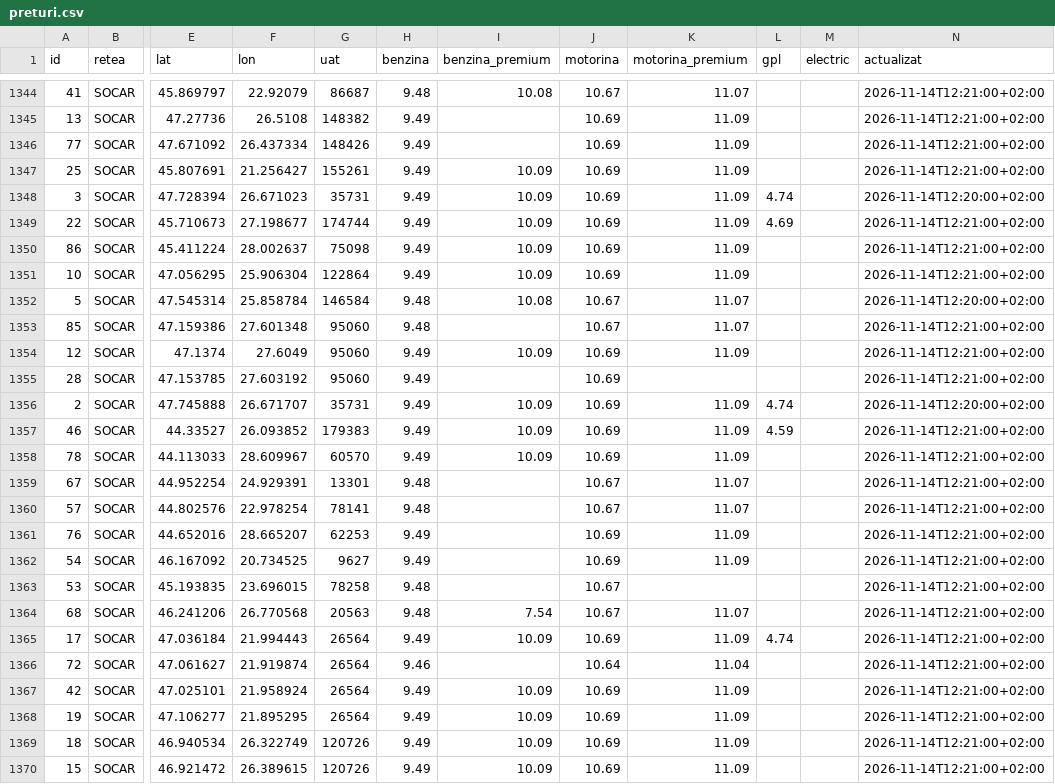
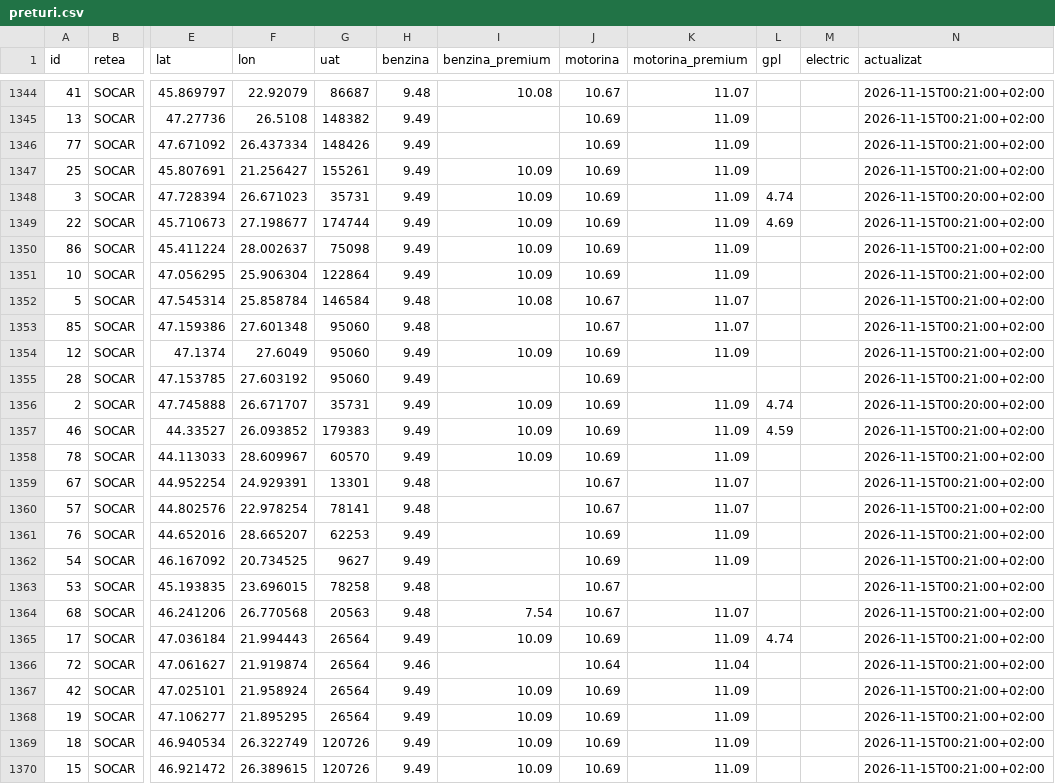
Before and after one commit to devworld-ops/peco-prices-ro, a CSV file: data/preturi.csv, drawn as a sheet; only a part is shown, gaps mark what is left out; the diff covers the shown part only; the diff names each change by its address in the sheet, - before the commit and + after, or states it on an @@ line.

```diff
--- a/data/preturi.csv
+++ b/data/preturi.csv
-N1344:N1347 (actualizat): 2026-11-14T12:21:00+02:00
+N1344:N1347 (actualizat): 2026-11-15T00:21:00+02:00
-N1348 (actualizat): 2026-11-14T12:20:00+02:00
+N1348 (actualizat): 2026-11-15T00:20:00+02:00
-N1349:N1351 (actualizat): 2026-11-14T12:21:00+02:00
+N1349:N1351 (actualizat): 2026-11-15T00:21:00+02:00
-N1352 (actualizat): 2026-11-14T12:20:00+02:00
+N1352 (actualizat): 2026-11-15T00:21:00+02:00
-N1353:N1355 (actualizat): 2026-11-14T12:21:00+02:00
+N1353:N1355 (actualizat): 2026-11-15T00:21:00+02:00
-N1356 (actualizat): 2026-11-14T12:20:00+02:00
+N1356 (actualizat): 2026-11-15T00:20:00+02:00
-N1357:N1370 (actualizat): 2026-11-14T12:21:00+02:00
+N1357:N1370 (actualizat): 2026-11-15T00:21:00+02:00
```
Also changed, not shown: 57 edited cells elsewhere in this file, 4 other files.
